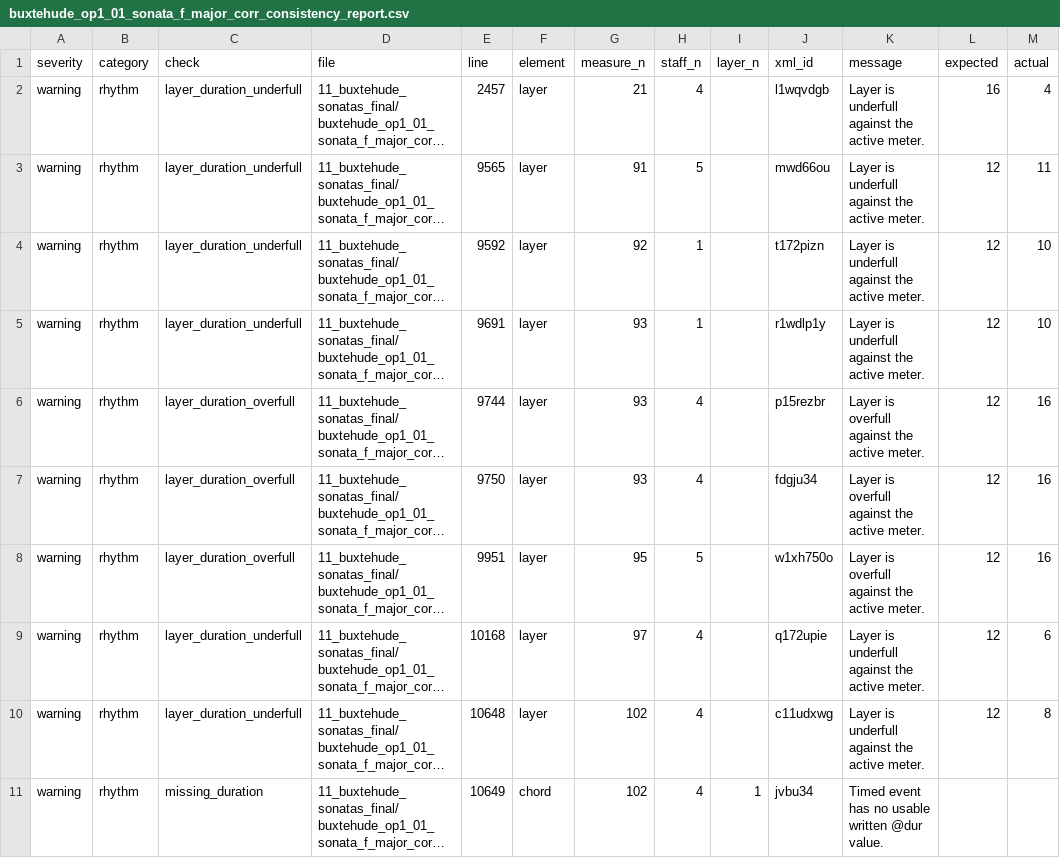
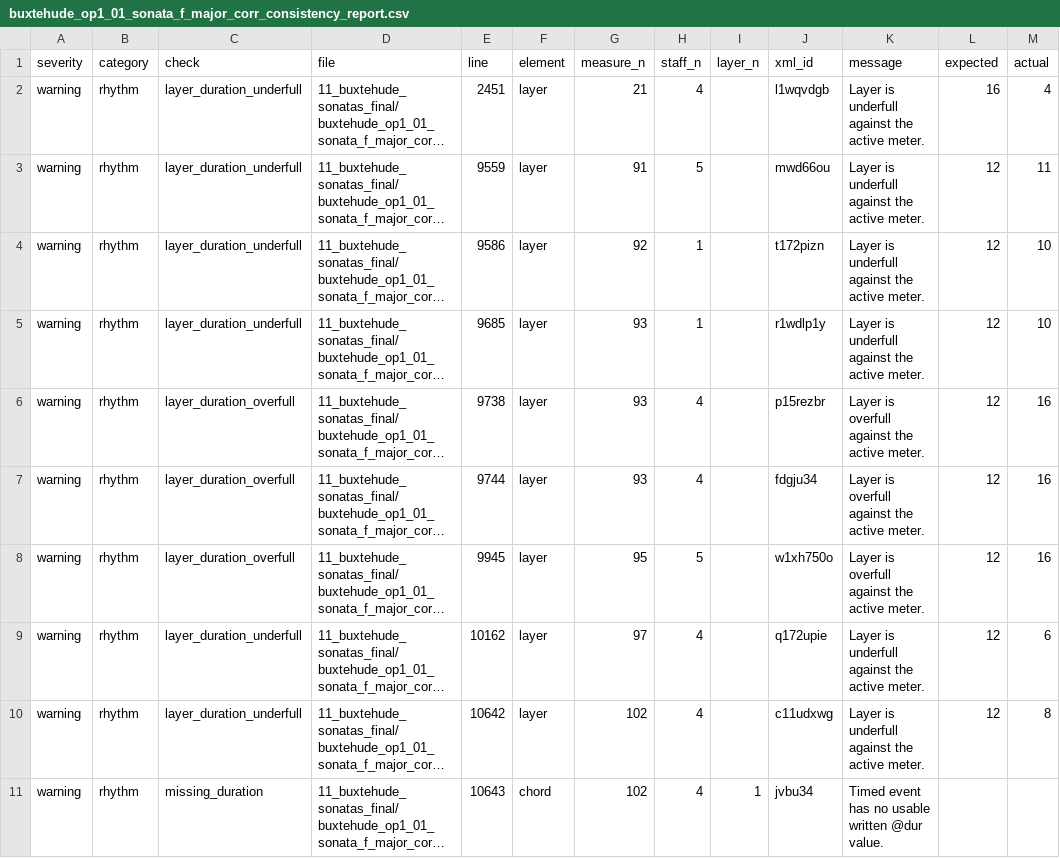
Before and after one commit to egorpol/DdT_1_vol_11, a CSV file: 11_buxtehude_sonatas_final/buxtehude_op1_01_sonata_f_major_corr_consistency_report.csv, drawn as a sheet; only a part is shown; long unchanged cells end in …; the diff names each change by its address in the sheet, - before the commit and + after, or states it on an @@ line.

Commit message:
latest csv

```diff
--- a/11_buxtehude_sonatas_final/buxtehude_op1_01_sonata_f_major_corr_consistency_report.csv
+++ b/11_buxtehude_sonatas_final/buxtehude_op1_01_sonata_f_major_corr_consistency_report.csv
-E2 (line): 2457
+E2 (line): 2451
-E3 (line): 9565
+E3 (line): 9559
-E4 (line): 9592
+E4 (line): 9586
-E5 (line): 9691
+E5 (line): 9685
-E6 (line): 9744
+E6 (line): 9738
-E7 (line): 9750
+E7 (line): 9744
-E8 (line): 9951
+E8 (line): 9945
-E9 (line): 10168
+E9 (line): 10162
-E10 (line): 10648
+E10 (line): 10642
-E11 (line): 10649
+E11 (line): 10643
```
